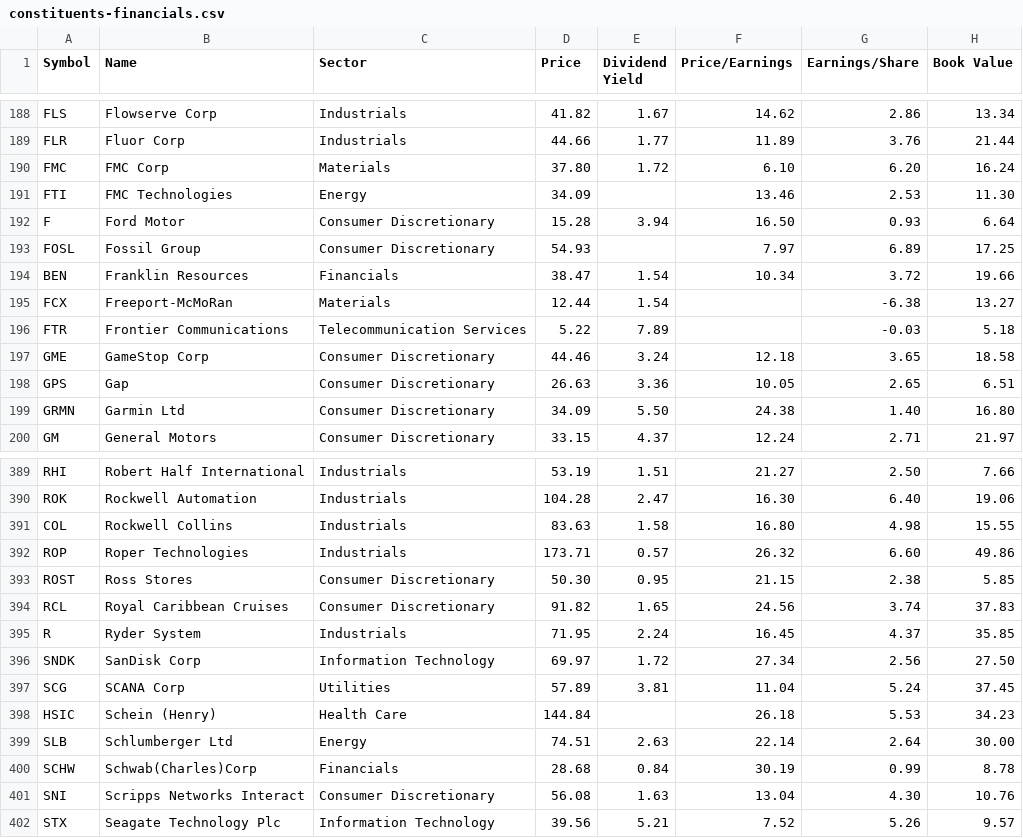
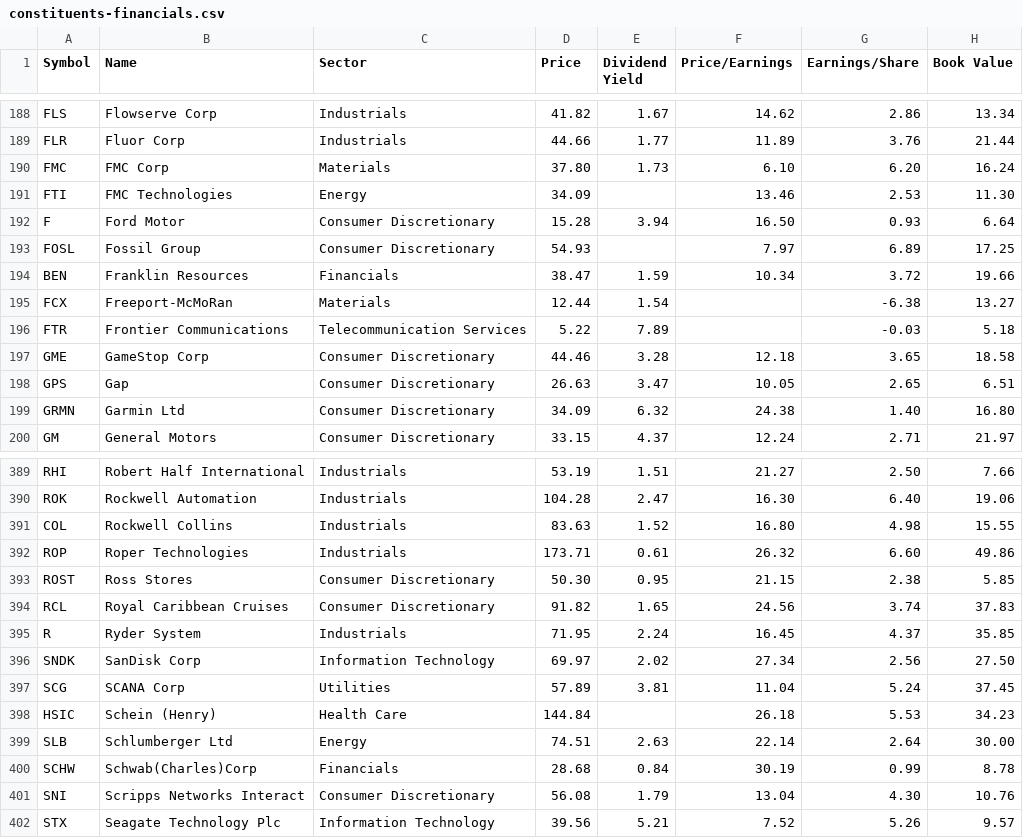
Before and after one commit to lexman/s-and-p-500-companies, a CSV file: data/constituents-financials.csv, drawn as a sheet; only a part is shown, gaps mark what is left out; the diff covers the shown part only; the diff names each change by its address in the sheet, - before the commit and + after, or states it on an @@ line.

Commit message:
[data] automatic update 20151018-18:05

```diff
--- a/data/constituents-financials.csv
+++ b/data/constituents-financials.csv
-E190 (Dividend Yield): 1.72
+E190 (Dividend Yield): 1.73
-E194 (Dividend Yield): 1.54
+E194 (Dividend Yield): 1.59
-E197 (Dividend Yield): 3.24
+E197 (Dividend Yield): 3.28
-E198 (Dividend Yield): 3.36
+E198 (Dividend Yield): 3.47
-E199 (Dividend Yield): 5.50
+E199 (Dividend Yield): 6.32
-E391 (Dividend Yield): 1.58
+E391 (Dividend Yield): 1.52
-E392 (Dividend Yield): 0.57
+E392 (Dividend Yield): 0.61
-E396 (Dividend Yield): 1.72
+E396 (Dividend Yield): 2.02
-E401 (Dividend Yield): 1.63
+E401 (Dividend Yield): 1.79
```
Also changed, not shown: 9 edited cells elsewhere in this file.
